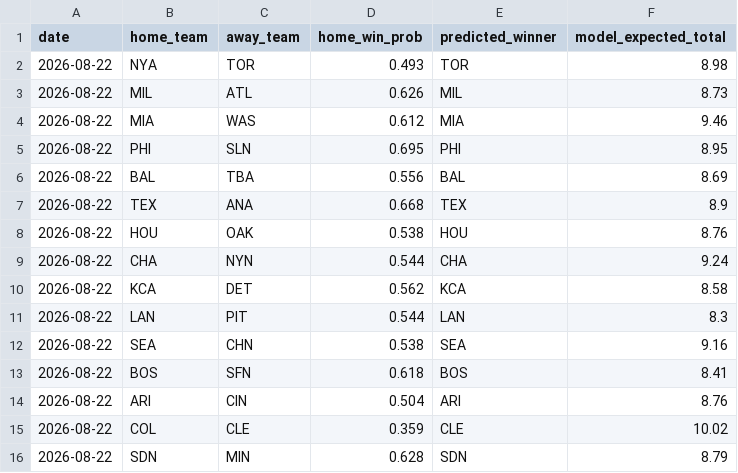
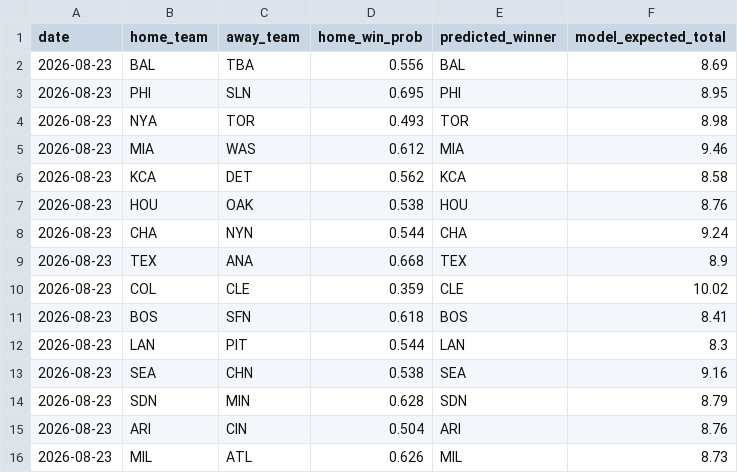
Before and after one commit to andrewhen1999/AutoMLBPredict, a CSV file: MLBPredict/output/predictions.csv, drawn as a sheet.

```diff
--- a/MLBPredict/output/predictions.csv
+++ b/MLBPredict/output/predictions.csv
@@ -1,16 +1,16 @@
 date,home_team,away_team,home_win_prob,predicted_winner,model_expected_total
-2026-08-22,NYA,TOR,0.493,TOR,8.98
-2026-08-22,MIL,ATL,0.626,MIL,8.73
-2026-08-22,MIA,WAS,0.612,MIA,9.46
-2026-08-22,PHI,SLN,0.695,PHI,8.95
-2026-08-22,BAL,TBA,0.556,BAL,8.69
-2026-08-22,TEX,ANA,0.668,TEX,8.9
-2026-08-22,HOU,OAK,0.538,HOU,8.76
-2026-08-22,CHA,NYN,0.544,CHA,9.24
-2026-08-22,KCA,DET,0.562,KCA,8.58
-2026-08-22,LAN,PIT,0.544,LAN,8.3
-2026-08-22,SEA,CHN,0.538,SEA,9.16
-2026-08-22,BOS,SFN,0.618,BOS,8.41
-2026-08-22,ARI,CIN,0.504,ARI,8.76
-2026-08-22,COL,CLE,0.359,CLE,10.02
-2026-08-22,SDN,MIN,0.628,SDN,8.79
+2026-08-23,BAL,TBA,0.556,BAL,8.69
+2026-08-23,PHI,SLN,0.695,PHI,8.95
+2026-08-23,NYA,TOR,0.493,TOR,8.98
+2026-08-23,MIA,WAS,0.612,MIA,9.46
+2026-08-23,KCA,DET,0.562,KCA,8.58
+2026-08-23,HOU,OAK,0.538,HOU,8.76
+2026-08-23,CHA,NYN,0.544,CHA,9.24
+2026-08-23,TEX,ANA,0.668,TEX,8.9
+2026-08-23,COL,CLE,0.359,CLE,10.02
+2026-08-23,BOS,SFN,0.618,BOS,8.41
+2026-08-23,LAN,PIT,0.544,LAN,8.3
+2026-08-23,SEA,CHN,0.538,SEA,9.16
+2026-08-23,SDN,MIN,0.628,SDN,8.79
+2026-08-23,ARI,CIN,0.504,ARI,8.76
+2026-08-23,MIL,ATL,0.626,MIL,8.73
```
